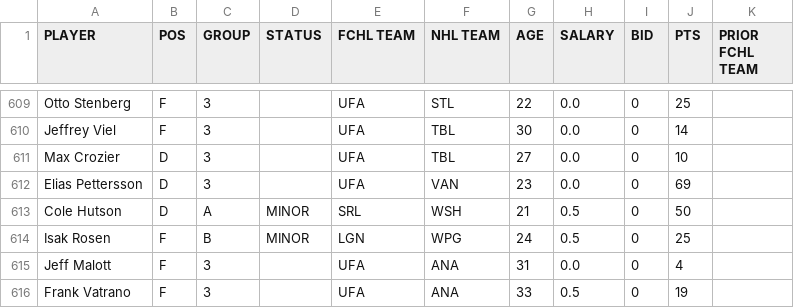
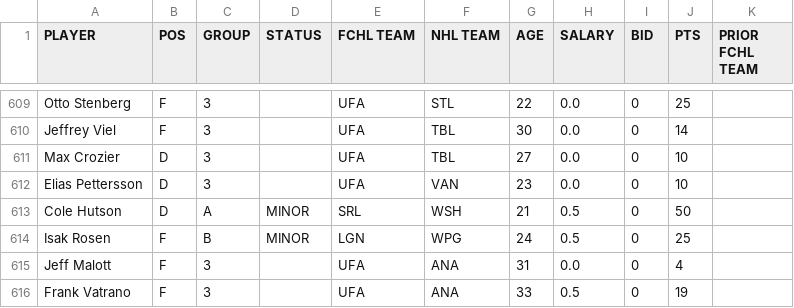
Before and after one commit to icehube/FCHL-Clever-Hans, a CSV file: data/players.csv, drawn as a sheet; only a part is shown, gaps mark what is left out.

```diff
--- a/data/players.csv
+++ b/data/players.csv
@@ -611,3 +611,3 @@ Jeffrey Viel,F,3,,UFA,TBL,30,0.0,0,14,
 Max Crozier,D,3,,UFA,TBL,27,0.0,0,10,
-Elias Pettersson,D,3,,UFA,VAN,23,0.0,0,69,
+Elias Pettersson,D,3,,UFA,VAN,23,0.0,0,10,
 Cole Hutson,D,A,MINOR,SRL,WSH,21,0.5,0,50,
```
Also changed, not shown: 7 other files.
